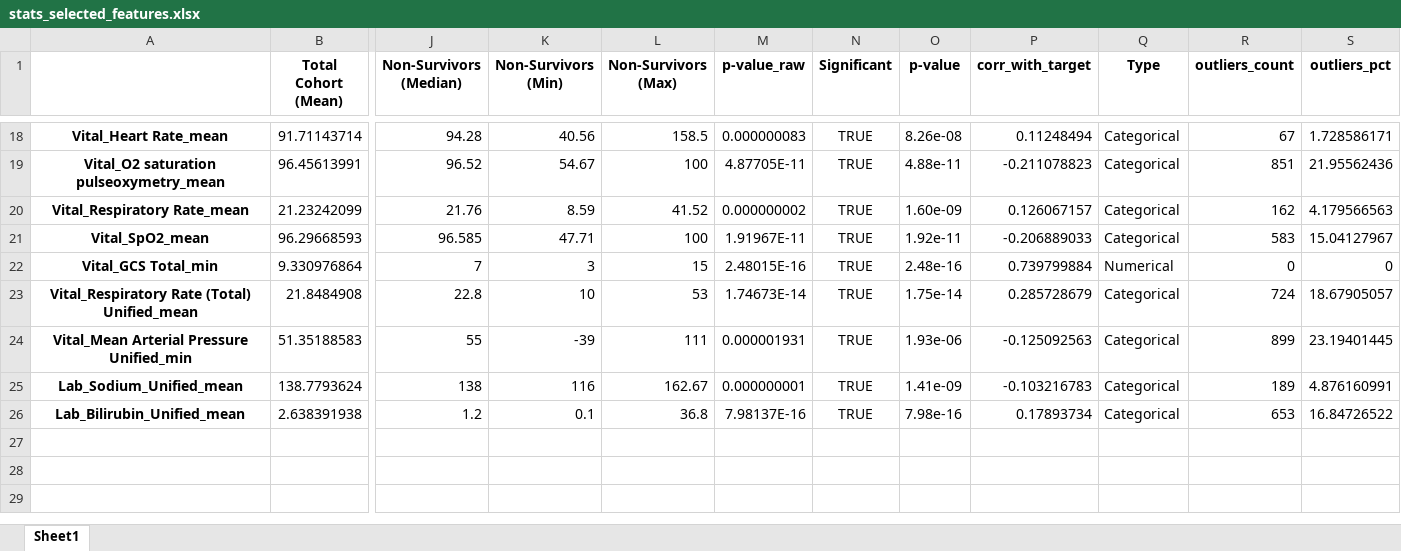
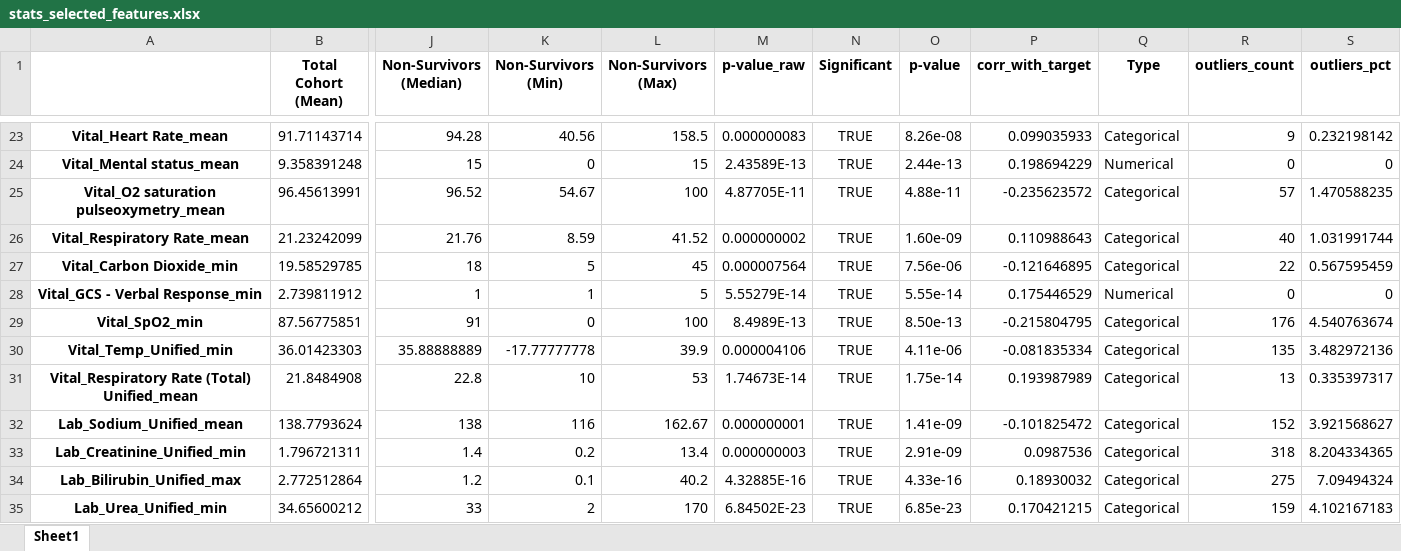
Before and after one commit to anadiazace2002/EHR_Sepsis_Project, an Excel workbook: notebooks/stats_selected_features.xlsx, sheet Sheet1, drawn as a sheet; only a part is shown, gaps mark what is left out; values as stored, in another font and other column widths than the file's, no borders; removed rows and columns are numbered as before the commit, all else as after; rows hold the shown columns only; the diff covers the shown part only; the diff names each change by its address in the sheet, - before the commit and + after, or states it on an @@ line.

```diff
--- a/notebooks/stats_selected_features.xlsx (sheet Sheet1)
+++ b/notebooks/stats_selected_features.xlsx (sheet Sheet1)
-P23 (corr_with_target): 0.11248494
+P23 (corr_with_target): 0.099035933
-R23 (outliers_count): 67
+R23 (outliers_count): 9
-S23 (outliers_pct): 1.728586171
+S23 (outliers_pct): 0.232198142
+row 24: Vital_Mental status_mean | 9.358391248 | 15 | 0 | 15 | 2.43589E-13 | TRUE | 2.44e-13 | 0.198694229 | Numerical | 0 | 0
-P25 (corr_with_target): -0.211078823
+P25 (corr_with_target): -0.235623572
-R25 (outliers_count): 851
+R25 (outliers_count): 57
-S25 (outliers_pct): 21.95562436
+S25 (outliers_pct): 1.470588235
-P26 (corr_with_target): 0.126067157
+P26 (corr_with_target): 0.110988643
-R26 (outliers_count): 162
+R26 (outliers_count): 40
-S26 (outliers_pct): 4.179566563
+S26 (outliers_pct): 1.031991744
-row 21: Vital_SpO2_mean | 96.29668593 | 96.585 | 47.71 | 100 | 1.91967E-11 | TRUE | 1.92e-11 | -0.206889033 | Categorical | 583 | 15.04127967
-row 22: Vital_GCS Total_min | 9.330976864 | 7 | 3 | 15 | 2.48015E-16 | TRUE | 2.48e-16 | 0.739799884 | Numerical | 0 | 0
+row 27: Vital_Carbon Dioxide_min | 19.58529785 | 18 | 5 | 45 | 0.000007564 | TRUE | 7.56e-06 | -0.121646895 | Categorical | 22 | 0.567595459
+row 28: Vital_GCS - Verbal Response_min | 2.739811912 | 1 | 1 | 5 | 5.55279E-14 | TRUE | 5.55e-14 | 0.175446529 | Numerical | 0 | 0
+row 29: Vital_SpO2_min | 87.56775851 | 91 | 0 | 100 | 8.4989E-13 | TRUE | 8.50e-13 | -0.215804795 | Categorical | 176 | 4.540763674
+row 30: Vital_Temp_Unified_min | 36.01423303 | 35.88888889 | -17.77777778 | 39.9 | 0.000004106 | TRUE | 4.11e-06 | -0.081835334 | Categorical | 135 | 3.482972136
-P31 (corr_with_target): 0.285728679
+P31 (corr_with_target): 0.193987989
-R31 (outliers_count): 724
+R31 (outliers_count): 13
-S31 (outliers_pct): 18.67905057
+S31 (outliers_pct): 0.335397317
-row 24: Vital_Mean Arterial Pressure Unified_min | 51.35188583 | 55 | -39 | 111 | 0.000001931 | TRUE | 1.93e-06 | -0.125092563 | Categorical | 899 | 23.19401445
-P32 (corr_with_target): -0.103216783
+P32 (corr_with_target): -0.101825472
-R32 (outliers_count): 189
+R32 (outliers_count): 152
-S32 (outliers_pct): 4.876160991
+S32 (outliers_pct): 3.921568627
-row 26: Lab_Bilirubin_Unified_mean | 2.638391938 | 1.2 | 0.1 | 36.8 | 7.98137E-16 | TRUE | 7.98e-16 | 0.17893734 | Categorical | 653 | 16.84726522
+row 33: Lab_Creatinine_Unified_min | 1.796721311 | 1.4 | 0.2 | 13.4 | 0.000000003 | TRUE | 2.91e-09 | 0.0987536 | Categorical | 318 | 8.204334365
+row 34: Lab_Bilirubin_Unified_max | 2.772512864 | 1.2 | 0.1 | 40.2 | 4.32885E-16 | TRUE | 4.33e-16 | 0.18930032 | Categorical | 275 | 7.09494324
+row 35: Lab_Urea_Unified_min | 34.65600212 | 33 | 2 | 170 | 6.84502E-23 | TRUE | 6.85e-23 | 0.170421215 | Categorical | 159 | 4.102167183
```
Also changed, not shown: 10 added rows, 5 removed rows and 20 edited cells elsewhere in this sheet, notebooks/lm_final_vars.xlsx, 7 other files.
